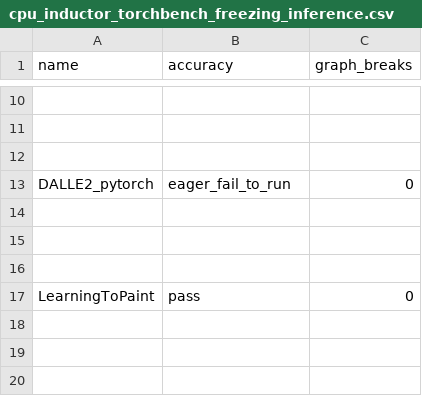
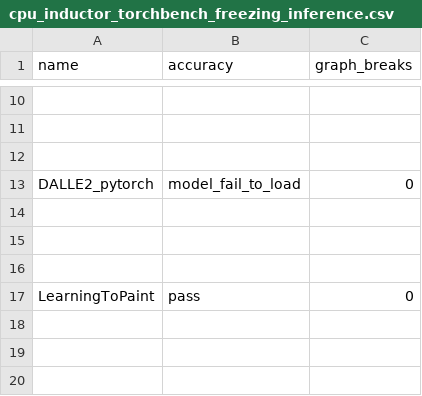
Before and after one commit to HabanaAI/pytorch-fork, a CSV file: benchmarks/dynamo/ci_expected_accuracy/cpu_inductor_torchbench_freezing_inference.csv, drawn as a sheet; only a part is shown, gaps mark what is left out; the diff names each change by its address in the sheet, - before the commit and + after, or states it on an @@ line.

Commit message:
Revert "Update DALLE2_pytorch expected accuracy result on CPU (#128718)"
This reverts commit fd27138c4a86bd763a6b8128d940a7c98f951603.

Reverted https://github.com/pytorch/pytorch/pull/128718 on behalf of https://github.com/huydhn due to This has reverted back to the previous expected value for some reason https://hud.pytorch.org/pytorch/pytorch/commit/153362fbc9e8642fb851a4de3b99e3871a2cc714 ([comment](https://github.com/pytorch/pytorch/pull/128718#issuecomment-2174194219))

```diff
--- a/benchmarks/dynamo/ci_expected_accuracy/cpu_inductor_torchbench_freezing_inference.csv
+++ b/benchmarks/dynamo/ci_expected_accuracy/cpu_inductor_torchbench_freezing_inference.csv
-B13 (accuracy): eager_fail_to_run
+B13 (accuracy): model_fail_to_load
```
Also changed, not shown: benchmarks/dynamo/ci_expected_accuracy/cpu_inductor_torchbench_inference.csv, benchmarks/dynamo/ci_expected_accuracy/dynamic_cpu_inductor_torchbench_inference.csv.
